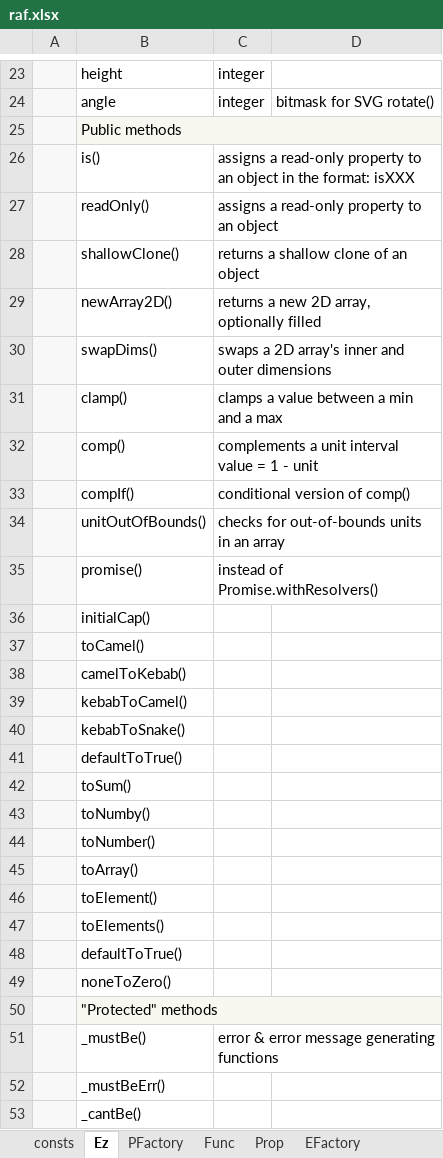
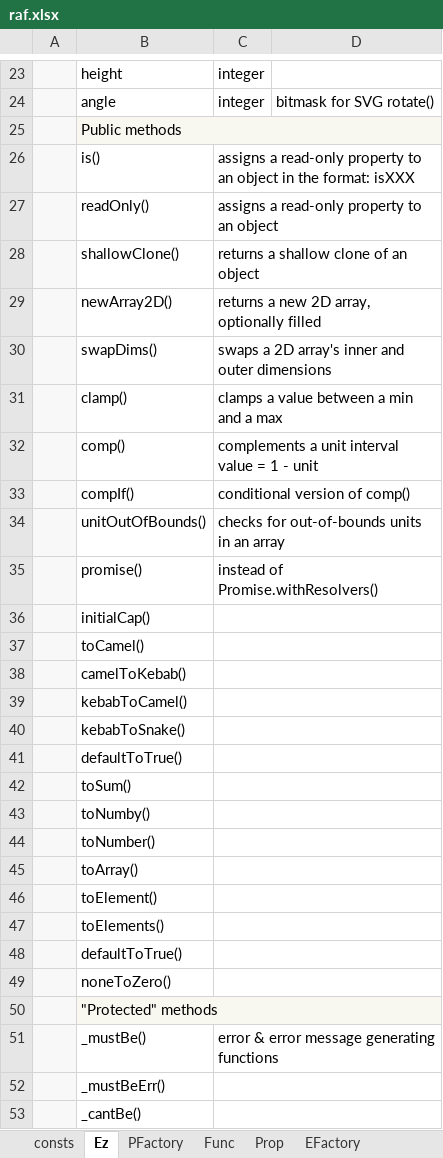
Before and after one commit to sidewayss/rAF, an Excel workbook: docs/raf.xlsx, sheet Ez, drawn as a sheet; only a part is shown, gaps mark what is left out; values as stored, in another font and other column widths than the file's, no borders; the diff covers the shown part only; the diff names each change by its address in the sheet, - before the commit and + after, or states it on an @@ line.

```diff
--- a/docs/raf.xlsx (sheet Ez)
+++ b/docs/raf.xlsx (sheet Ez)
+C26:D26 merged
+C27:D27 merged
+C28:D28 merged
+C29:D29 merged
+C30:D30 merged
+C31:D31 merged
+C32:D32 merged
+C33:D33 merged
+C34:D34 merged
+C35:D35 merged
+C36:D36 merged
+C37:D37 merged
+C38:D38 merged
+C39:D39 merged
+C40:D40 merged
+C41:D41 merged
+C42:D42 merged
+C43:D43 merged
+C44:D44 merged
+C45:D45 merged
+C46:D46 merged
+C47:D47 merged
+C48:D48 merged
+C49:D49 merged
+C51:D51 merged
+C52:D52 merged
+C53:D53 merged
```
Also changed, not shown: 1 edited cell and merged cells elsewhere in this sheet, 15 other files.
